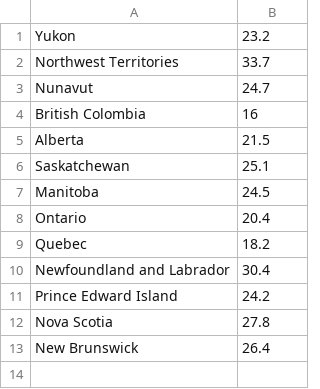
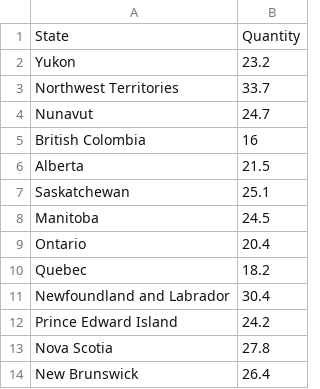
Before and after one commit to ntaff/Forge, a CSV file: data/CSV/obesitecanada.csv, drawn as a sheet.

Commit message:
Update obesitecanada.csv

```diff
--- a/data/CSV/obesitecanada.csv
+++ b/data/CSV/obesitecanada.csv
@@ -1 +1,2 @@
+State,Quantity
 Yukon,23.2
```
